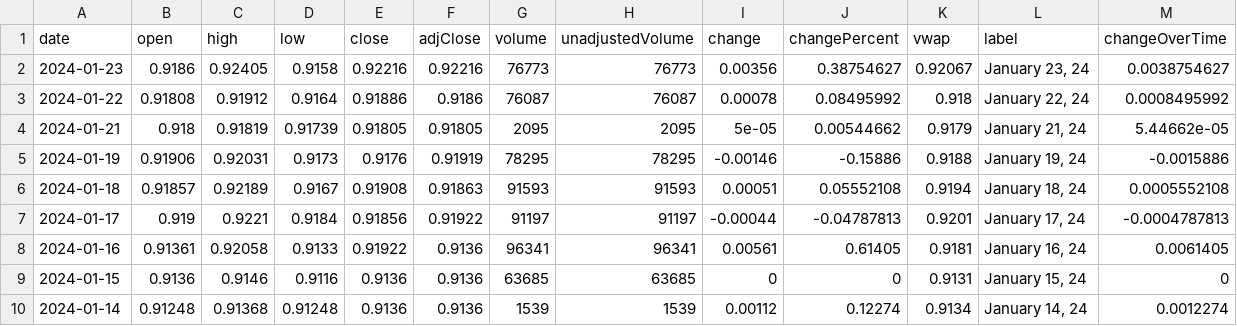
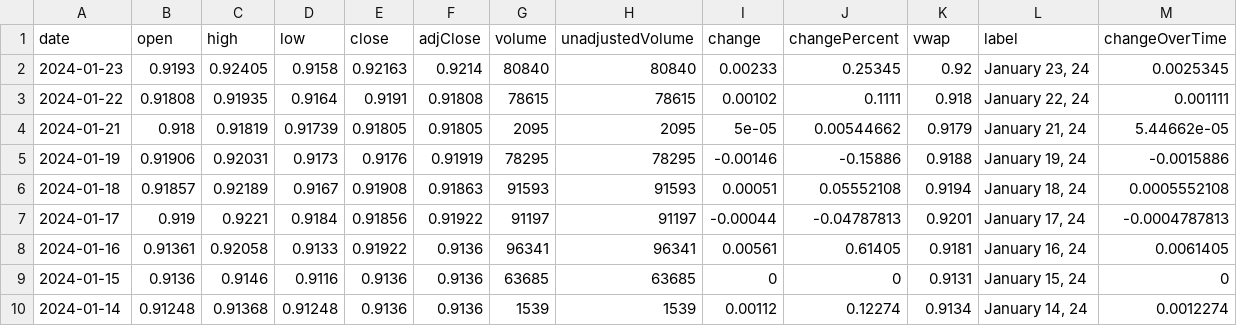
Before and after one commit to junyoung-sim/ddpg-quant, a CSV file: data/EUR=X.csv, drawn as a sheet; only a part is shown.

```diff
--- a/data/EUR=X.csv
+++ b/data/EUR=X.csv
@@ -1,4 +1,4 @@
 date,open,high,low,close,adjClose,volume,unadjustedVolume,change,changePercent,vwap,label,changeOverTime
-2024-01-23,0.9186,0.92405,0.9158,0.92216,0.92216,76773,76773,0.00356,0.38754627,0.92067,"January 23, 24",0.0038754627
-2024-01-22,0.91808,0.91912,0.9164,0.91886,0.9186,76087,76087,0.00078,0.08495992,0.918,"January 22, 24",0.0008495992
+2024-01-23,0.9193,0.92405,0.9158,0.92163,0.9214,80840,80840,0.00233,0.25345,0.92,"January 23, 24",0.0025345
+2024-01-22,0.91808,0.91935,0.9164,0.9191,0.91808,78615,78615,0.00102,0.1111,0.918,"January 22, 24",0.001111
 2024-01-21,0.918,0.91819,0.91739,0.91805,0.91805,2095,2095,5e-05,0.00544662,0.9179,"January 21, 24",5.44662e-05
```
Also changed, not shown: data/GSG.csv, data/IEF.csv, 7 other files.
